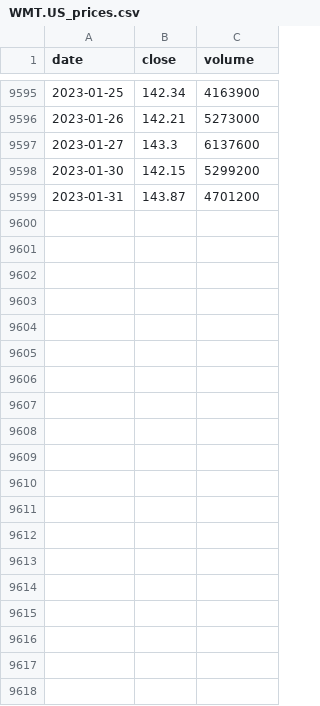
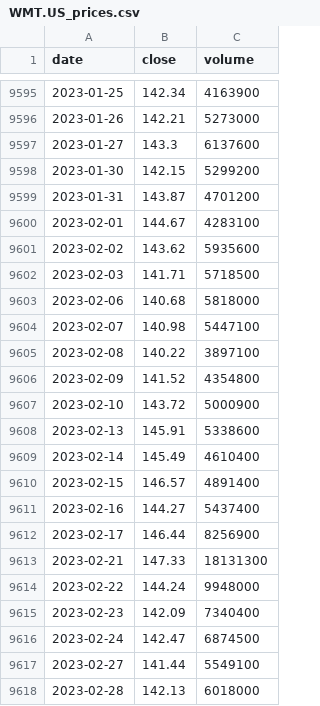
Before and after one commit to hongming-wong/Equities_Price_Prediction_XAI, a CSV file: Functions/csv_files/stock/WMT.US_prices.csv, drawn as a sheet; only a part is shown, gaps mark what is left out; the diff covers the shown part only.

```diff
--- a/Functions/csv_files/stock/WMT.US_prices.csv
+++ b/Functions/csv_files/stock/WMT.US_prices.csv
@@ -9599 +9599,20 @@ date,close,volume
 2023-01-31,143.87,4701200
+2023-02-01,144.67,4283100
+2023-02-02,143.62,5935600
+2023-02-03,141.71,5718500
+2023-02-06,140.68,5818000
+2023-02-07,140.98,5447100
+2023-02-08,140.22,3897100
+2023-02-09,141.52,4354800
+2023-02-10,143.72,5000900
+2023-02-13,145.91,5338600
+2023-02-14,145.49,4610400
+2023-02-15,146.57,4891400
+2023-02-16,144.27,5437400
+2023-02-17,146.44,8256900
+2023-02-21,147.33,18131300
+2023-02-22,144.24,9948000
+2023-02-23,142.09,7340400
+2023-02-24,142.47,6874500
+2023-02-27,141.44,5549100
+2023-02-28,142.13,6018000
```
Also changed, not shown: 23 added rows elsewhere in this file, Functions/csv_files/3MTY.csv, Functions/csv_files/WTI.csv, 6 other files.
